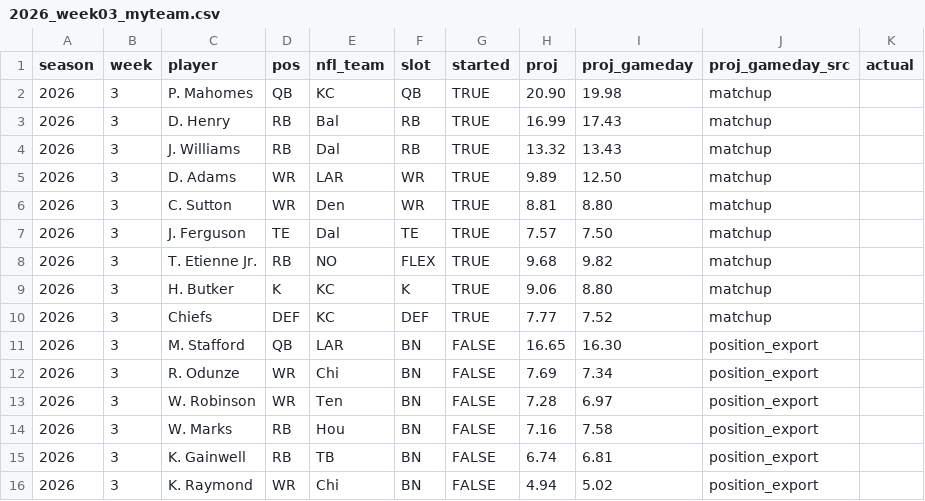
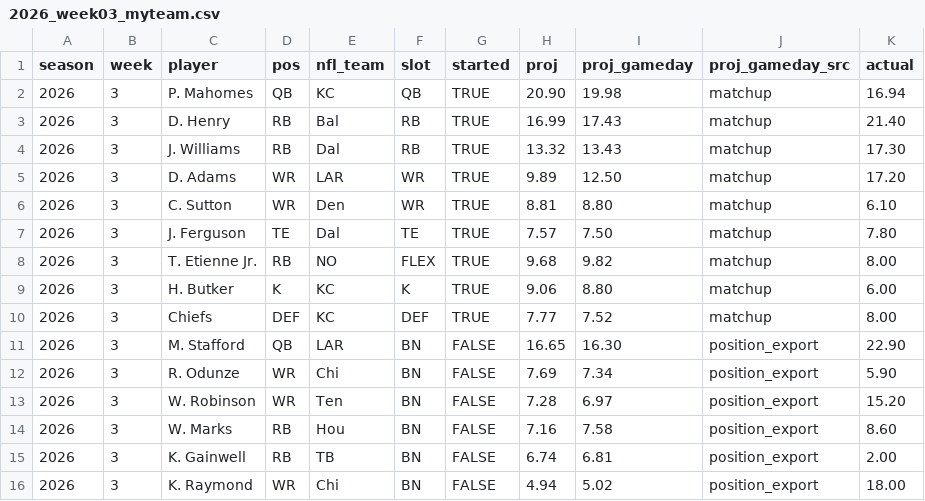
Before and after one commit to jasongrahn/ffpicker, a CSV file: data/weekly/2026_week03_myteam.csv, drawn as a sheet.

```diff
--- a/data/weekly/2026_week03_myteam.csv
+++ b/data/weekly/2026_week03_myteam.csv
@@ -1,16 +1,16 @@
 season,week,player,pos,nfl_team,slot,started,proj,proj_gameday,proj_gameday_src,actual
-2026,3,P. Mahomes,QB,KC,QB,TRUE,20.90,19.98,matchup,
-2026,3,D. Henry,RB,Bal,RB,TRUE,16.99,17.43,matchup,
-2026,3,J. Williams,RB,Dal,RB,TRUE,13.32,13.43,matchup,
-2026,3,D. Adams,WR,LAR,WR,TRUE,9.89,12.50,matchup,
-2026,3,C. Sutton,WR,Den,WR,TRUE,8.81,8.80,matchup,
-2026,3,J. Ferguson,TE,Dal,TE,TRUE,7.57,7.50,matchup,
-2026,3,T. Etienne Jr.,RB,NO,FLEX,TRUE,9.68,9.82,matchup,
-2026,3,H. Butker,K,KC,K,TRUE,9.06,8.80,matchup,
-2026,3,Chiefs,DEF,KC,DEF,TRUE,7.77,7.52,matchup,
-2026,3,M. Stafford,QB,LAR,BN,FALSE,16.65,16.30,position_export,
-2026,3,R. Odunze,WR,Chi,BN,FALSE,7.69,7.34,position_export,
-2026,3,W. Robinson,WR,Ten,BN,FALSE,7.28,6.97,position_export,
-2026,3,W. Marks,RB,Hou,BN,FALSE,7.16,7.58,position_export,
-2026,3,K. Gainwell,RB,TB,BN,FALSE,6.74,6.81,position_export,
-2026,3,K. Raymond,WR,Chi,BN,FALSE,4.94,5.02,position_export,
+2026,3,P. Mahomes,QB,KC,QB,TRUE,20.90,19.98,matchup,16.94
+2026,3,D. Henry,RB,Bal,RB,TRUE,16.99,17.43,matchup,21.40
+2026,3,J. Williams,RB,Dal,RB,TRUE,13.32,13.43,matchup,17.30
+2026,3,D. Adams,WR,LAR,WR,TRUE,9.89,12.50,matchup,17.20
+2026,3,C. Sutton,WR,Den,WR,TRUE,8.81,8.80,matchup,6.10
+2026,3,J. Ferguson,TE,Dal,TE,TRUE,7.57,7.50,matchup,7.80
+2026,3,T. Etienne Jr.,RB,NO,FLEX,TRUE,9.68,9.82,matchup,8.00
+2026,3,H. Butker,K,KC,K,TRUE,9.06,8.80,matchup,6.00
+2026,3,Chiefs,DEF,KC,DEF,TRUE,7.77,7.52,matchup,8.00
+2026,3,M. Stafford,QB,LAR,BN,FALSE,16.65,16.30,position_export,22.90
+2026,3,R. Odunze,WR,Chi,BN,FALSE,7.69,7.34,position_export,5.90
+2026,3,W. Robinson,WR,Ten,BN,FALSE,7.28,6.97,position_export,15.20
+2026,3,W. Marks,RB,Hou,BN,FALSE,7.16,7.58,position_export,8.60
+2026,3,K. Gainwell,RB,TB,BN,FALSE,6.74,6.81,position_export,2.00
+2026,3,K. Raymond,WR,Chi,BN,FALSE,4.94,5.02,position_export,18.00
```
Also changed, not shown: data/weekly/2026_week03_opponent.csv, 3 other files.
